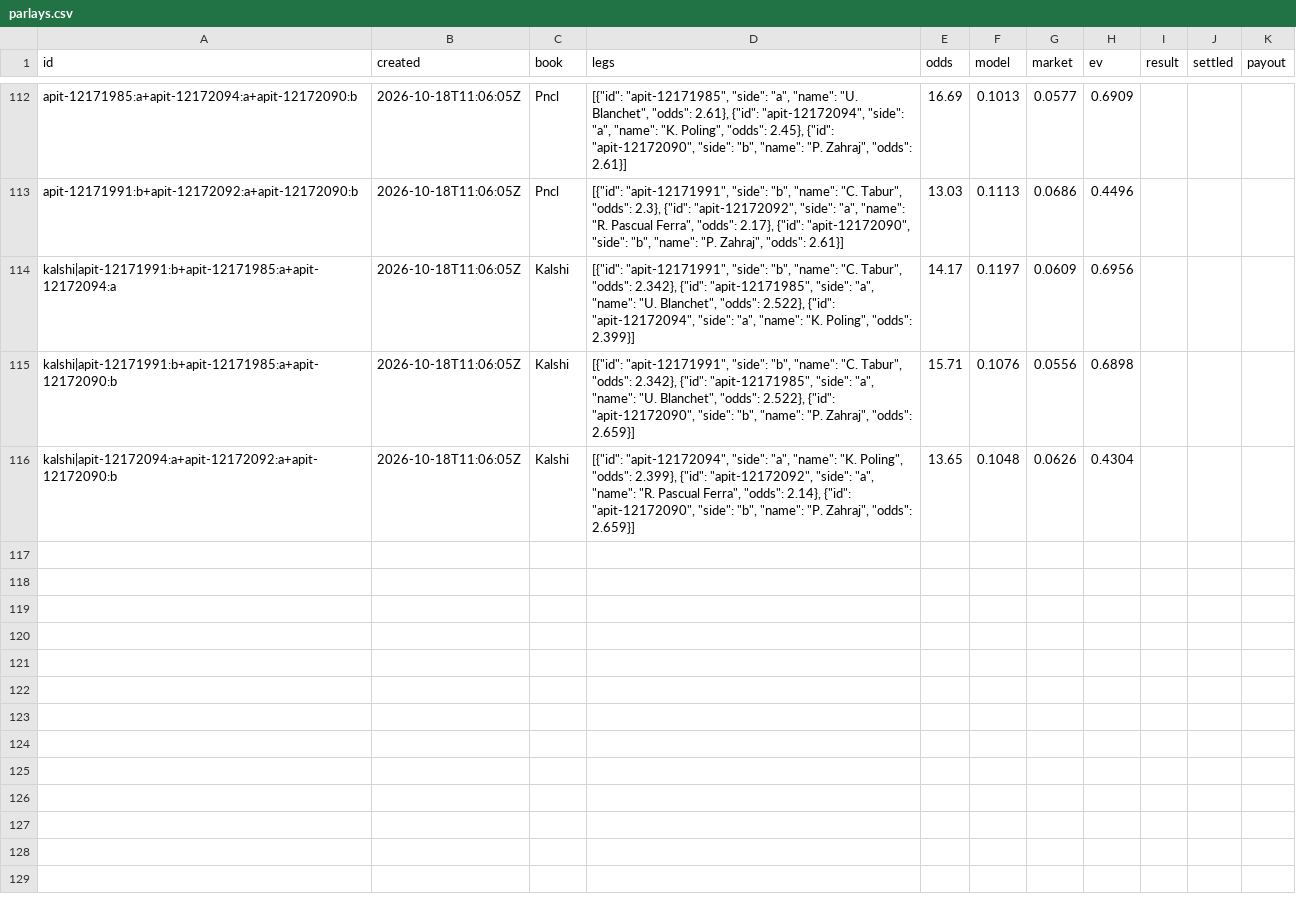
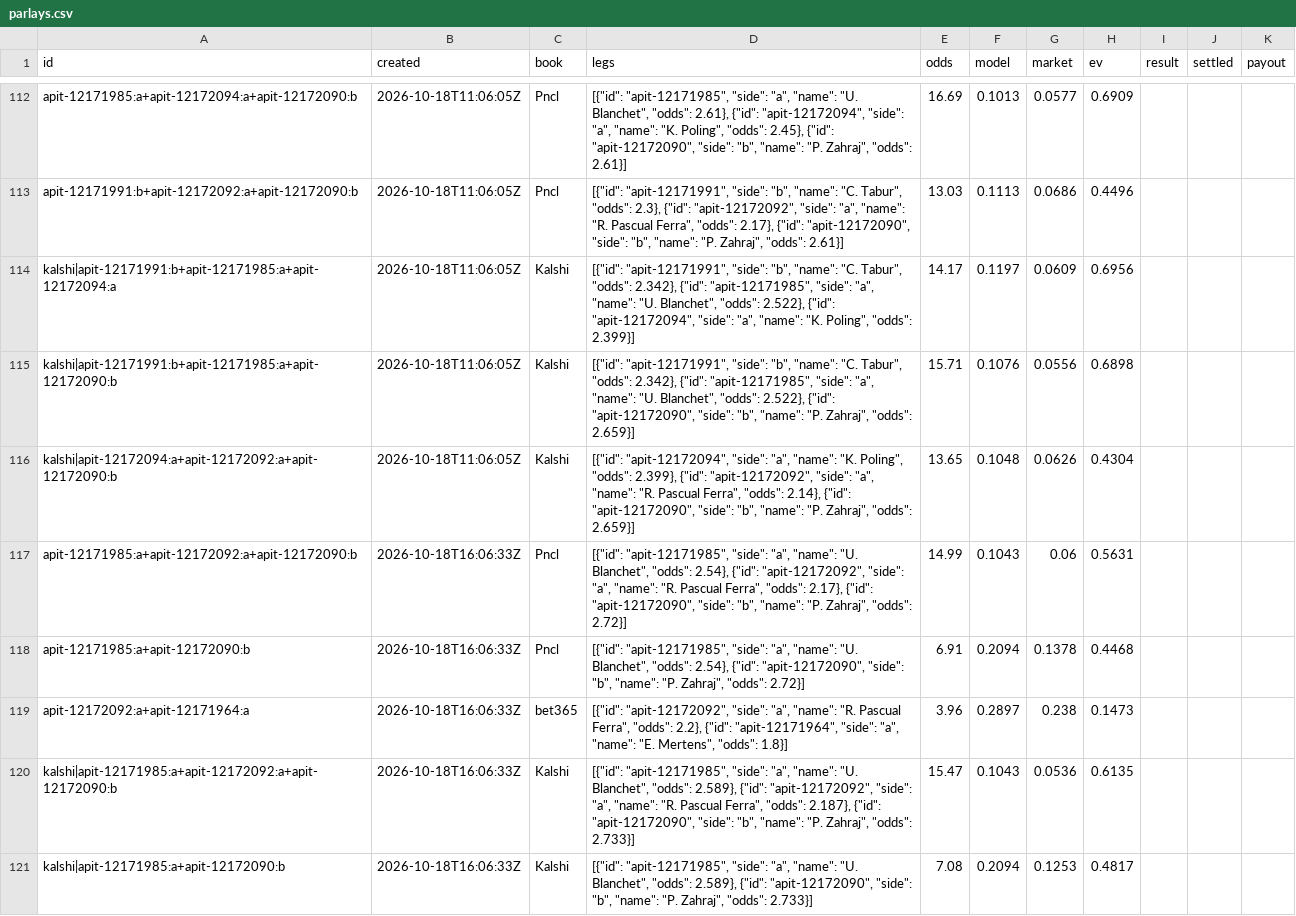
Before and after one commit to MoussaK1379/tennis-odds-engine, a CSV file: history/parlays.csv, drawn as a sheet; only a part is shown, gaps mark what is left out.

```diff
--- a/history/parlays.csv
+++ b/history/parlays.csv
@@ -116 +116,6 @@ kalshi|apit-12171991:b+apit-12171985:a+apit-12172090:b,2026-10-18T11:06:05Z,Kals
 kalshi|apit-12172094:a+apit-12172092:a+apit-12172090:b,2026-10-18T11:06:05Z,Kalshi,"[{""id"": ""apit-12172094"", ""side"": ""a"", ""name"": ""K. Poling"", ""odds"": 2.399}, {""id"": ""apit-12172092"", ""side"": ""a"", ""name"": ""R. Pascual Ferra"", ""odds"": 2.14}, {""id"": ""apit-12172090"", ""side"": ""b"", ""name"": ""P. Zahraj"", ""odds"": 2.659}]",13.65,0.1048,0.0626,0.4304,,,
+apit-12171985:a+apit-12172092:a+apit-12172090:b,2026-10-18T16:06:33Z,Pncl,"[{""id"": ""apit-12171985"", ""side"": ""a"", ""name"": ""U. Blanchet"", ""odds"": 2.54}, {""id"": ""apit-12172092"", ""side"": ""a"", ""name"": ""R. Pascual Ferra"", ""odds"": 2.17}, {""id"": ""apit-12172090"", ""side"": ""b"", ""name"": ""P. Zahraj"", ""odds"": 2.72}]",14.99,0.1043,0.06,0.5631,,,
+apit-12171985:a+apit-12172090:b,2026-10-18T16:06:33Z,Pncl,"[{""id"": ""apit-12171985"", ""side"": ""a"", ""name"": ""U. Blanchet"", ""odds"": 2.54}, {""id"": ""apit-12172090"", ""side"": ""b"", ""name"": ""P. Zahraj"", ""odds"": 2.72}]",6.91,0.2094,0.1378,0.4468,,,
+apit-12172092:a+apit-12171964:a,2026-10-18T16:06:33Z,bet365,"[{""id"": ""apit-12172092"", ""side"": ""a"", ""name"": ""R. Pascual Ferra"", ""odds"": 2.2}, {""id"": ""apit-12171964"", ""side"": ""a"", ""name"": ""E. Mertens"", ""odds"": 1.8}]",3.96,0.2897,0.238,0.1473,,,
+kalshi|apit-12171985:a+apit-12172092:a+apit-12172090:b,2026-10-18T16:06:33Z,Kalshi,"[{""id"": ""apit-12171985"", ""side"": ""a"", ""name"": ""U. Blanchet"", ""odds"": 2.589}, {""id"": ""apit-12172092"", ""side"": ""a"", ""name"": ""R. Pascual Ferra"", ""odds"": 2.187}, {""id"": ""apit-12172090"", ""side"": ""b"", ""name"": ""P. Zahraj"", ""odds"": 2.733}]",15.47,0.1043,0.0536,0.6135,,,
+kalshi|apit-12171985:a+apit-12172090:b,2026-10-18T16:06:33Z,Kalshi,"[{""id"": ""apit-12171985"", ""side"": ""a"", ""name"": ""U. Blanchet"", ""odds"": 2.589}, {""id"": ""apit-12172090"", ""side"": ""b"", ""name"": ""P. Zahraj"", ""odds"": 2.733}]",7.08,0.2094,0.1253,0.4817,,,
```
Also changed, not shown: history/predictions.csv, 1 other file.
